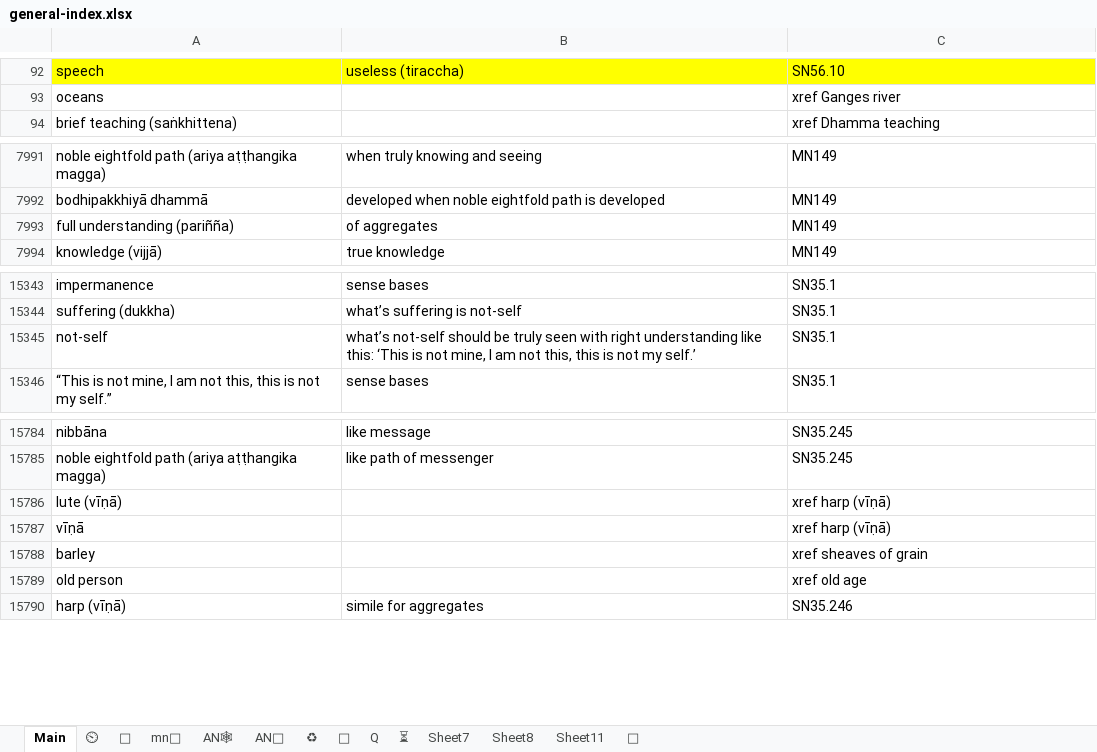
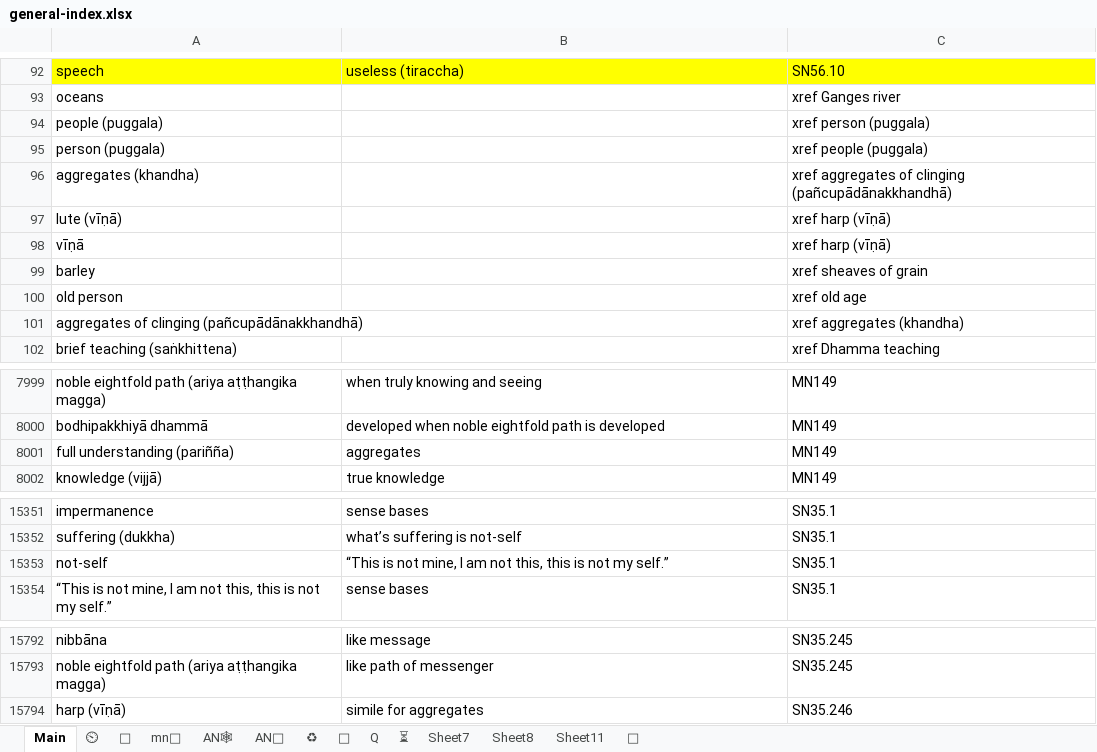
Before and after one commit to thesunshade/sutta-index, an Excel workbook: src/data/general-index.xlsx, sheet Main, drawn as a sheet; only a part is shown, gaps mark what is left out; values as stored, in another font and other column widths than the file's, no borders; conditional formats not drawn; addresses are those after the commit; the diff covers the shown part only; the diff names each change by its address in the sheet, - before the commit and + after, or states it on an @@ line.

```diff
--- a/src/data/general-index.xlsx (sheet Main)
+++ b/src/data/general-index.xlsx (sheet Main)
+row 94: people (puggala) |  | xref person (puggala)
+row 95: person (puggala) |  | xref people (puggala)
+row 96: aggregates (khandha) |  | xref aggregates of clinging (pañcupādānakkhandhā)
@@ row 15786 moved to row 97: lute (vīṇā) @@
@@ row 15787 moved to row 98: vīṇā @@
@@ row 15788 moved to row 99: barley @@
@@ row 15789 moved to row 100: old person @@
+row 101: aggregates of clinging (pañcupādānakkhandhā) |  | xref aggregates (khandha)
-B8001: of aggregates
+B8001: aggregates
-B15353: what’s not-self should be truly seen with right understanding like this: ‘This is not mine, I am not this, this is not my self.’
+B15353: “This is not mine, I am not this, this is not my self.”
```
Also changed, not shown: 50 added rows elsewhere in this sheet, sheet ⏲, 10 other files.
